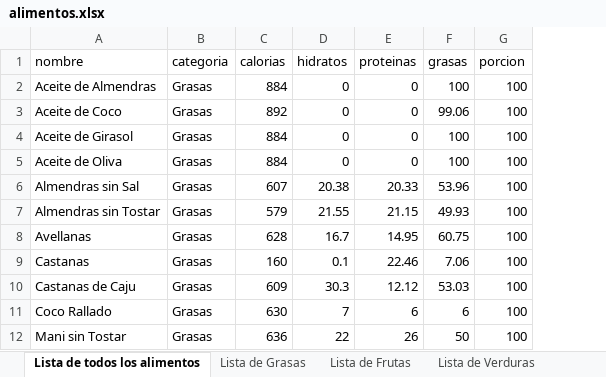
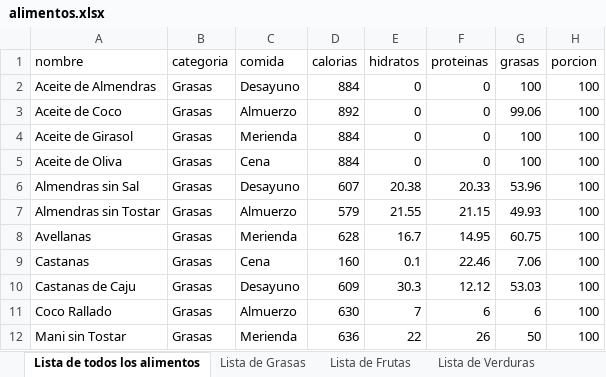
Before and after one commit to DarianYane/DA-Dev-Portfolio, an Excel workbook: nutriplan/alimentos.xlsx, sheet Lista de todos los alimentos, drawn as a sheet; only a part is shown; values as stored, in another font and other column widths than the file's, no borders; table styles not drawn; the diff names each change by its address in the sheet, - before the commit and + after, or states it on an @@ line.

Commit message:
comida added

```diff
--- a/nutriplan/alimentos.xlsx (sheet Lista de todos los alimentos)
+++ b/nutriplan/alimentos.xlsx (sheet Lista de todos los alimentos)
+column C (comida), rows 2-12: Desayuno | Almuerzo | Merienda | Cena | Desayuno | Almuerzo | Merienda | Cena | Desayuno | Almuerzo | Merienda
```
Also changed, not shown: 7 other files.
